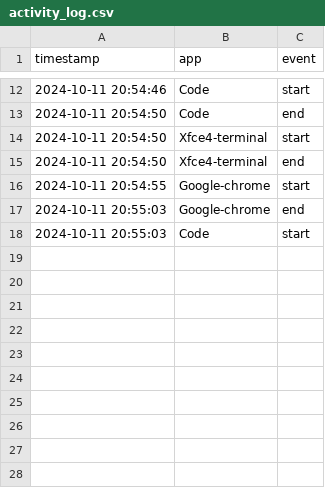
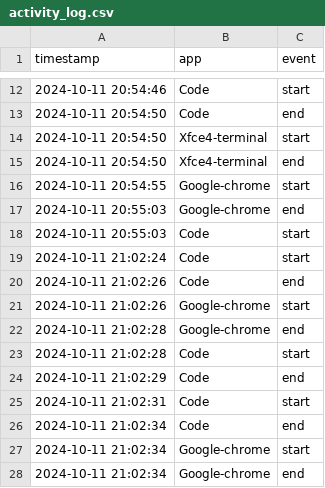
Before and after one commit to lhansa/atia, a CSV file: activity_log.csv, drawn as a sheet; only a part is shown, gaps mark what is left out; the diff names each change by its address in the sheet, - before the commit and + after, or states it on an @@ line.

```diff
--- a/activity_log.csv
+++ b/activity_log.csv
+row 19: 2024-10-11 21:02:24 | Code | start
+row 20: 2024-10-11 21:02:26 | Code | end
+row 21: 2024-10-11 21:02:26 | Google-chrome | start
+row 22: 2024-10-11 21:02:28 | Google-chrome | end
+row 23: 2024-10-11 21:02:28 | Code | start
+row 24: 2024-10-11 21:02:29 | Code | end
+row 25: 2024-10-11 21:02:31 | Code | start
+row 26: 2024-10-11 21:02:34 | Code | end
+row 27: 2024-10-11 21:02:34 | Google-chrome | start
+row 28: 2024-10-11 21:02:34 | Google-chrome | end
```
Also changed, not shown: 2 other files.
